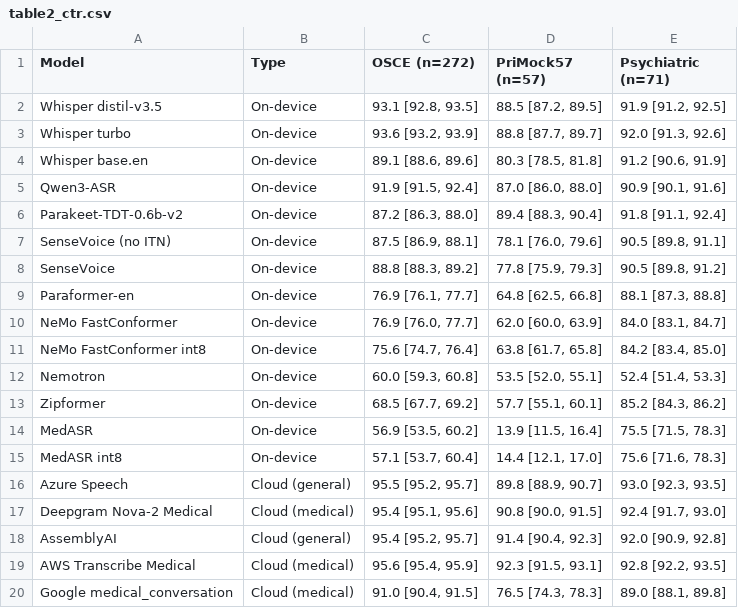
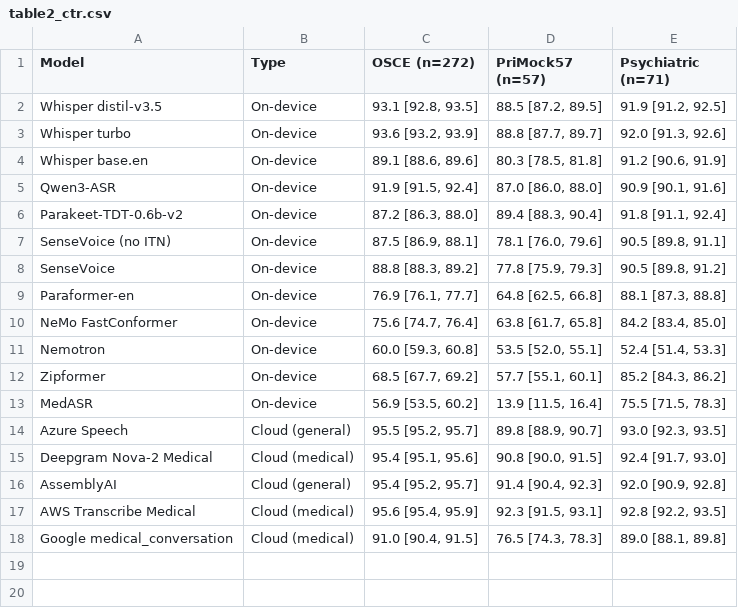
Before and after one commit to graiai-inc/stapes, a CSV file: paper/table2_ctr.csv, drawn as a sheet.

```diff
--- a/paper/table2_ctr.csv
+++ b/paper/table2_ctr.csv
@@ -9,4 +9,3 @@ SenseVoice,On-device,"88.8 [88.3, 89.2]","77.8 [75.9, 79.3]","90.5 [89.8, 91.2]"
 Paraformer-en,On-device,"76.9 [76.1, 77.7]","64.8 [62.5, 66.8]","88.1 [87.3, 88.8]"
-NeMo FastConformer,On-device,"76.9 [76.0, 77.7]","62.0 [60.0, 63.9]","84.0 [83.1, 84.7]"
-NeMo FastConformer int8,On-device,"75.6 [74.7, 76.4]","63.8 [61.7, 65.8]","84.2 [83.4, 85.0]"
+NeMo FastConformer,On-device,"75.6 [74.7, 76.4]","63.8 [61.7, 65.8]","84.2 [83.4, 85.0]"
 Nemotron,On-device,"60.0 [59.3, 60.8]","53.5 [52.0, 55.1]","52.4 [51.4, 53.3]"
@@ -14,3 +13,2 @@ Zipformer,On-device,"68.5 [67.7, 69.2]","57.7 [55.1, 60.1]","85.2 [84.3, 86.2]"
 MedASR,On-device,"56.9 [53.5, 60.2]","13.9 [11.5, 16.4]","75.5 [71.5, 78.3]"
-MedASR int8,On-device,"57.1 [53.7, 60.4]","14.4 [12.1, 17.0]","75.6 [71.6, 78.3]"
 Azure Speech,Cloud (general),"95.5 [95.2, 95.7]","89.8 [88.9, 90.7]","93.0 [92.3, 93.5]"
```
Also changed, not shown: paper/table1_wer.csv, 4 other files.
